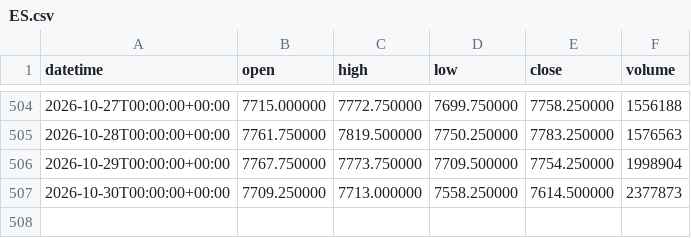
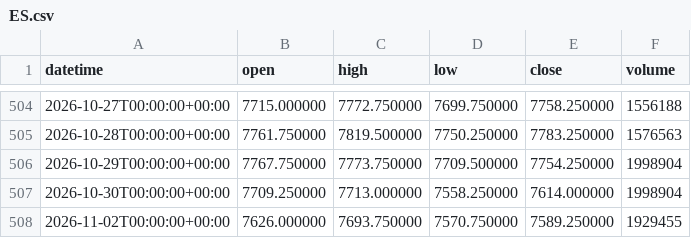
Before and after one commit to DTRIL7/jarvis-data, a CSV file: data/1d/ES.csv, drawn as a sheet; only a part is shown, gaps mark what is left out.

```diff
--- a/data/1d/ES.csv
+++ b/data/1d/ES.csv
@@ -506,2 +506,3 @@ datetime,open,high,low,close,volume
 2026-10-29T00:00:00+00:00,7767.750000,7773.750000,7709.500000,7754.250000,1998904
-2026-10-30T00:00:00+00:00,7709.250000,7713.000000,7558.250000,7614.500000,2377873
+2026-10-30T00:00:00+00:00,7709.250000,7713.000000,7558.250000,7614.000000,1998904
+2026-11-02T00:00:00+00:00,7626.000000,7693.750000,7570.750000,7589.250000,1929455
```
Also changed, not shown: data/1d/NQ.csv, data/1h/6B.csv, 38 other files.
